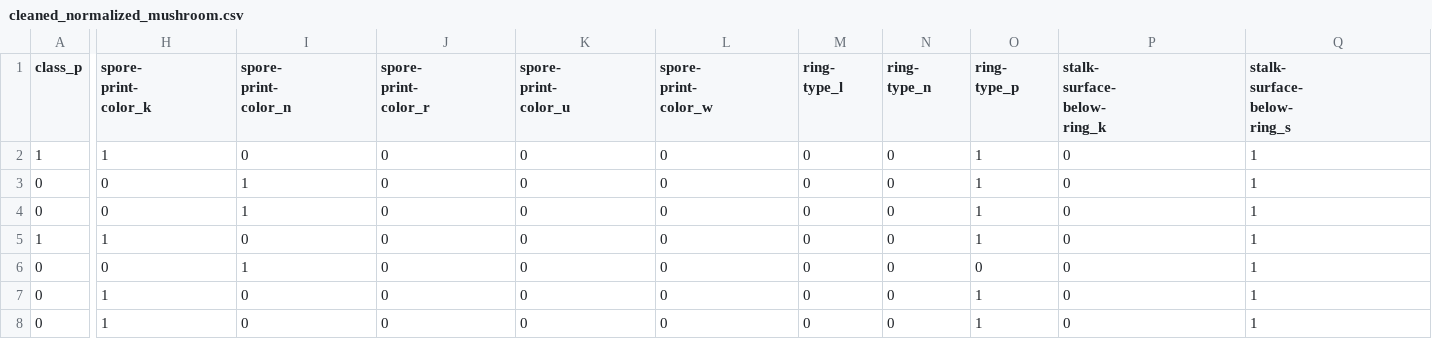
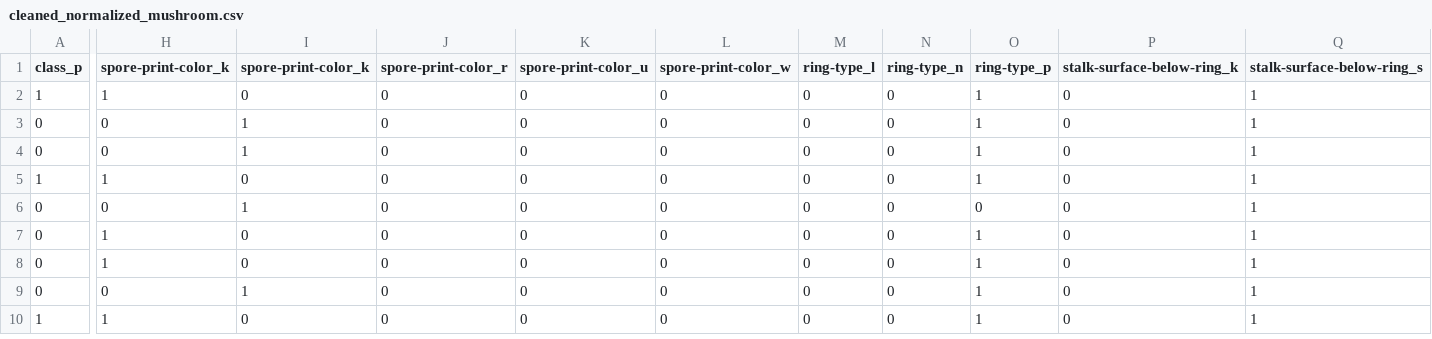
Before and after one commit to hbkrueger/ISE-221-Mushroom-Edibility-Model, a CSV file: cleaned_normalized_mushroom.csv, drawn as a sheet; only a part is shown, gaps mark what is left out; the shorter side is filled out with more unchanged rows; ↵ is a line break in a cell; the diff covers the shown part only; the diff names each change by its address in the sheet, - before the commit and + after, or states it on an @@ line.

Commit message:
removed \n in col headers

```diff
--- a/cleaned_normalized_mushroom.csv
+++ b/cleaned_normalized_mushroom.csv
-H1: spore- ↵ print- ↵ color_k
+H1: spore-print-color_k
-I1: spore- ↵ print- ↵ color_n
+I1: spore-print-color_k
-J1: spore- ↵ print- ↵ color_r
+J1: spore-print-color_r
-K1: spore- ↵ print- ↵ color_u
+K1: spore-print-color_u
-L1: spore- ↵ print- ↵ color_w
+L1: spore-print-color_w
-M1: ring- ↵ type_l
+M1: ring-type_l
-N1: ring- ↵ type_n
+N1: ring-type_n
-O1: ring- ↵ type_p
+O1: ring-type_p
-P1: stalk- ↵ surface- ↵ below- ↵ ring_k
+P1: stalk-surface-below-ring_k
-Q1: stalk- ↵ surface- ↵ below- ↵ ring_s
+Q1: stalk-surface-below-ring_s
```
Also changed, not shown: 4 edited cells elsewhere in this file.
